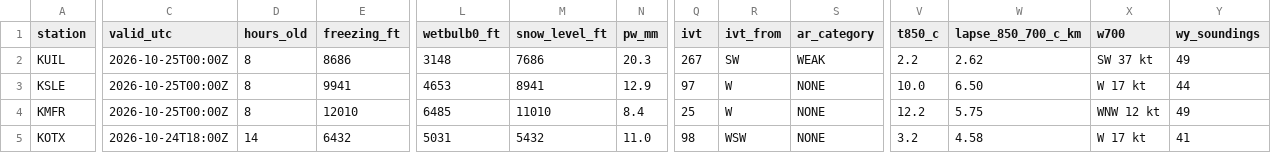
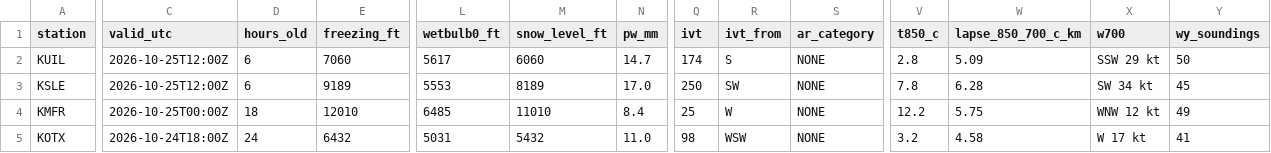
Before and after one commit to bdgroves/cascadia-wx, a CSV file: air.csv, drawn as a sheet; only a part is shown, gaps mark what is left out; the diff covers the shown part only; the diff names each change by its address in the sheet, - before the commit and + after, or states it on an @@ line.

```diff
--- a/air.csv
+++ b/air.csv
-C2:C3 (valid_utc): 2026-10-25T00:00Z
+C2:C3 (valid_utc): 2026-10-25T12:00Z
-D2:D3 (hours_old): 8
+D2:D3 (hours_old): 6
-E2 (freezing_ft): 8686
+E2 (freezing_ft): 7060
-L2 (wetbulb0_ft): 3148
+L2 (wetbulb0_ft): 5617
-M2 (snow_level_ft): 7686
+M2 (snow_level_ft): 6060
-N2 (pw_mm): 20.3
+N2 (pw_mm): 14.7
-Q2 (ivt): 267
+Q2 (ivt): 174
-R2 (ivt_from): SW
+R2 (ivt_from): S
-S2 (ar_category): WEAK
+S2 (ar_category): NONE
-V2 (t850_c): 2.2
+V2 (t850_c): 2.8
-W2 (lapse_850_700_c_km): 2.62
+W2 (lapse_850_700_c_km): 5.09
-X2 (w700): SW 37 kt
+X2 (w700): SSW 29 kt
-Y2 (wy_soundings): 49
+Y2 (wy_soundings): 50
-E3 (freezing_ft): 9941
+E3 (freezing_ft): 9189
-L3 (wetbulb0_ft): 4653
+L3 (wetbulb0_ft): 5553
-M3 (snow_level_ft): 8941
+M3 (snow_level_ft): 8189
-N3 (pw_mm): 12.9
+N3 (pw_mm): 17.0
-Q3 (ivt): 97
+Q3 (ivt): 250
-R3 (ivt_from): W
+R3 (ivt_from): SW
-V3 (t850_c): 10.0
+V3 (t850_c): 7.8
-W3 (lapse_850_700_c_km): 6.50
+W3 (lapse_850_700_c_km): 6.28
-X3 (w700): W 17 kt
+X3 (w700): SW 34 kt
-Y3 (wy_soundings): 44
+Y3 (wy_soundings): 45
-D4 (hours_old): 8
+D4 (hours_old): 18
-D5 (hours_old): 14
+D5 (hours_old): 24
```
Also changed, not shown: 3 edited cells elsewhere in this file, analysis.csv, massif.csv, 6 other files.
